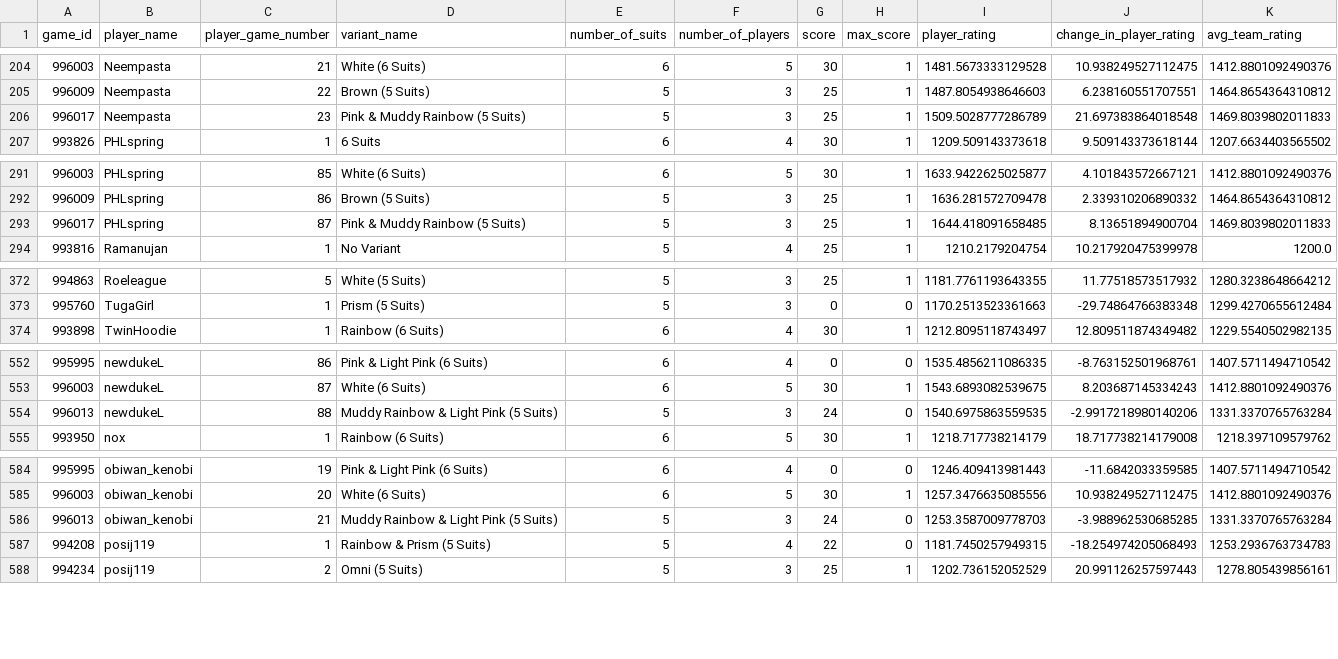
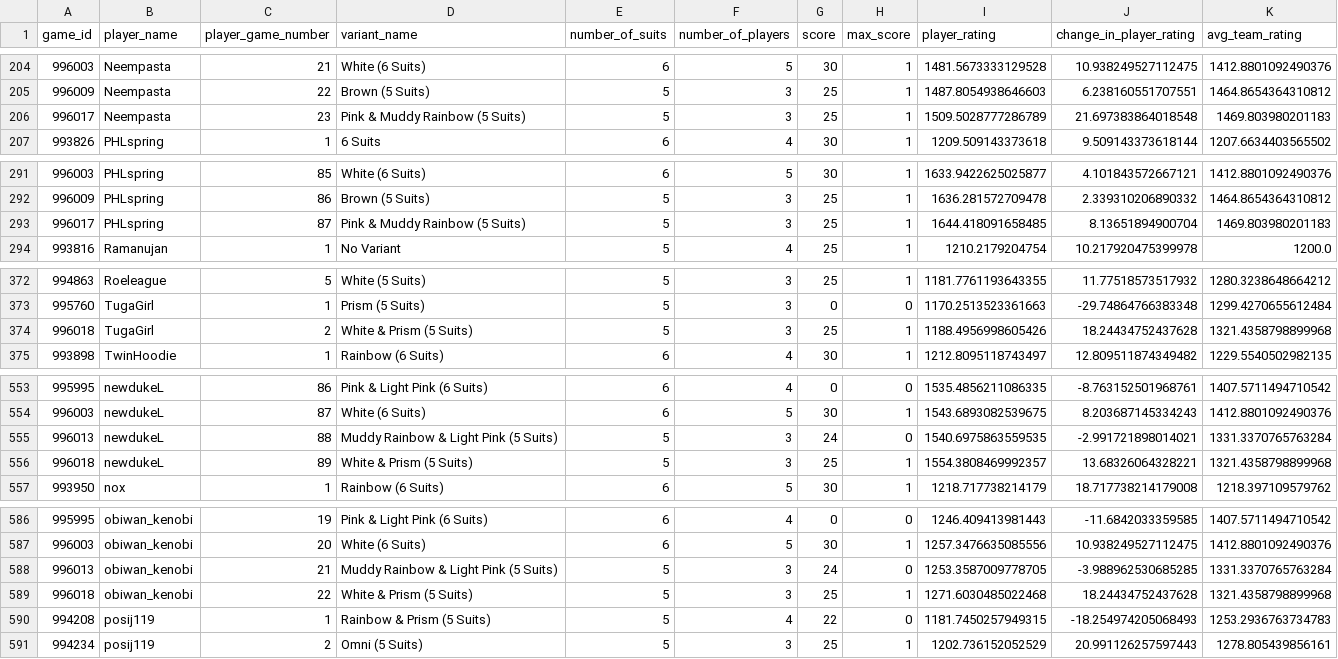
Before and after one commit to hanabi-league/hanabi-league.github.io, a CSV file: data/player_game_data.csv, drawn as a sheet; only a part is shown, gaps mark what is left out; the diff covers the shown part only.

Commit message:
Update data

```diff
--- a/data/player_game_data.csv
+++ b/data/player_game_data.csv
@@ -205,3 +205,3 @@ game_id,player_name,player_game_number,variant_name,number_of_suits,number_of_pl
 996009,Neempasta,22,Brown (5 Suits),5,3,25,1,1487.8054938646603,6.238160551707551,1464.8654364310812
-996017,Neempasta,23,Pink & Muddy Rainbow (5 Suits),5,3,25,1,1509.5028777286789,21.697383864018548,1469.8039802011833
+996017,Neempasta,23,Pink & Muddy Rainbow (5 Suits),5,3,25,1,1509.5028777286789,21.697383864018548,1469.803980201183
 993826,PHLspring,1,6 Suits,6,4,30,1,1209.509143373618,9.509143373618144,1207.6634403565502
@@ -292,3 +292,3 @@ game_id,player_name,player_game_number,variant_name,number_of_suits,number_of_pl
 996009,PHLspring,86,Brown (5 Suits),5,3,25,1,1636.281572709478,2.339310206890332,1464.8654364310812
-996017,PHLspring,87,Pink & Muddy Rainbow (5 Suits),5,3,25,1,1644.418091658485,8.13651894900704,1469.8039802011833
+996017,PHLspring,87,Pink & Muddy Rainbow (5 Suits),5,3,25,1,1644.418091658485,8.13651894900704,1469.803980201183
 993816,Ramanujan,1,No Variant,5,4,25,1,1210.2179204754,10.217920475399978,1200.0
@@ -373,2 +373,3 @@ game_id,player_name,player_game_number,variant_name,number_of_suits,number_of_pl
 995760,TugaGirl,1,Prism (5 Suits),5,3,0,0,1170.2513523361663,-29.74864766383348,1299.4270655612484
+996018,TugaGirl,2,White & Prism (5 Suits),5,3,25,1,1188.4956998605426,18.24434752437628,1321.4358798899968
 993898,TwinHoodie,1,Rainbow (6 Suits),6,4,30,1,1212.8095118743497,12.809511874349482,1229.5540502982135
@@ -553,3 +554,4 @@ game_id,player_name,player_game_number,variant_name,number_of_suits,number_of_pl
 996003,newdukeL,87,White (6 Suits),6,5,30,1,1543.6893082539675,8.203687145334243,1412.8801092490376
-996013,newdukeL,88,Muddy Rainbow & Light Pink (5 Suits),5,3,24,0,1540.6975863559535,-2.9917218980140206,1331.3370765763284
+996013,newdukeL,88,Muddy Rainbow & Light Pink (5 Suits),5,3,24,0,1540.6975863559535,-2.991721898014021,1331.3370765763284
+996018,newdukeL,89,White & Prism (5 Suits),5,3,25,1,1554.3808469992357,13.68326064328221,1321.4358798899968
 993950,nox,1,Rainbow (6 Suits),6,5,30,1,1218.717738214179,18.717738214179008,1218.397109579762
@@ -585,3 +587,4 @@ game_id,player_name,player_game_number,variant_name,number_of_suits,number_of_pl
 996003,obiwan_kenobi,20,White (6 Suits),6,5,30,1,1257.3476635085556,10.938249527112475,1412.8801092490376
-996013,obiwan_kenobi,21,Muddy Rainbow & Light Pink (5 Suits),5,3,24,0,1253.3587009778703,-3.988962530685285,1331.3370765763284
+996013,obiwan_kenobi,21,Muddy Rainbow & Light Pink (5 Suits),5,3,24,0,1253.3587009778705,-3.988962530685285,1331.3370765763284
+996018,obiwan_kenobi,22,White & Prism (5 Suits),5,3,25,1,1271.6030485022468,18.24434752437628,1321.4358798899968
 994208,posij119,1,Rainbow & Prism (5 Suits),5,4,22,0,1181.7450257949315,-18.254974205068493,1253.2936763734783
```
Also changed, not shown: 1 edited cell elsewhere in this file, data/player_data.csv, data/variant_data.csv, 2 other files.
